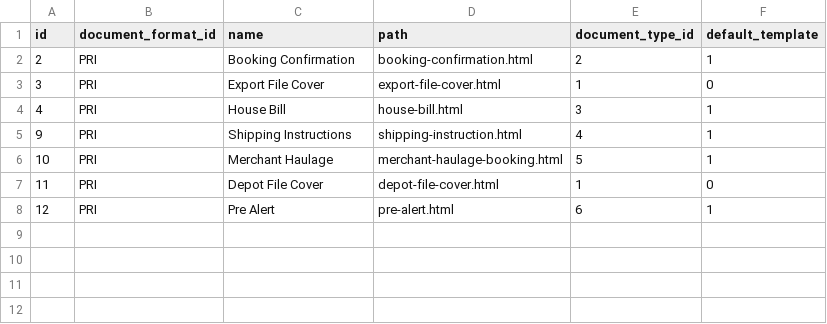
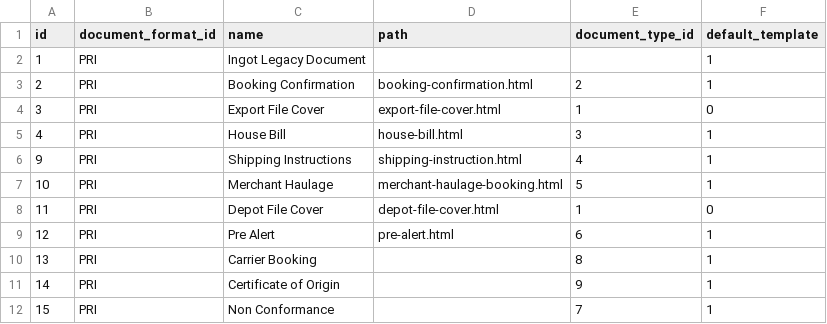
Before and after one commit to warrantgroup/fixtures, a CSV file: data/document-template.csv, drawn as a sheet; the diff names each change by its address in the sheet, - before the commit and + after, or states it on an @@ line.

Commit message:
Update document-template.csv
Added the documents that need to be produced for Exports as well as a default ingot template to be used for legacy documents

```diff
--- a/data/document-template.csv
+++ b/data/document-template.csv
+row 2: 1 | PRI | Ingot Legacy Document |  |  | 1
+row 10: 13 | PRI | Carrier Booking |  | 8 | 1
+row 11: 14 | PRI | Certificate of Origin |  | 9 | 1
+row 12: 15 | PRI | Non Conformance |  | 7 | 1
```
